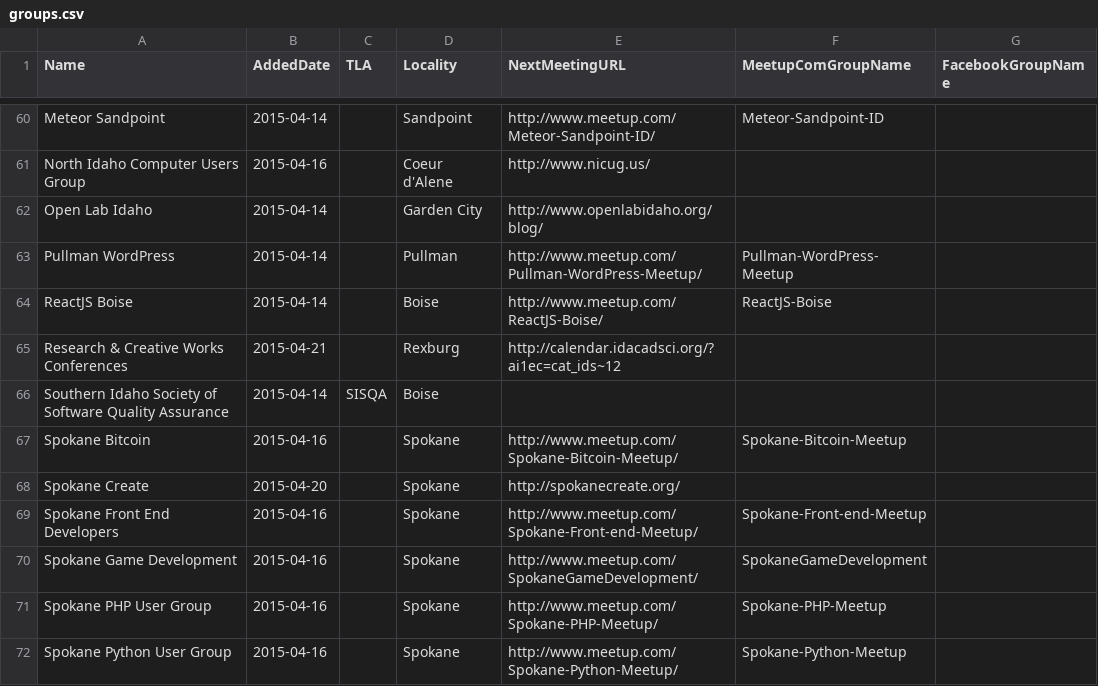
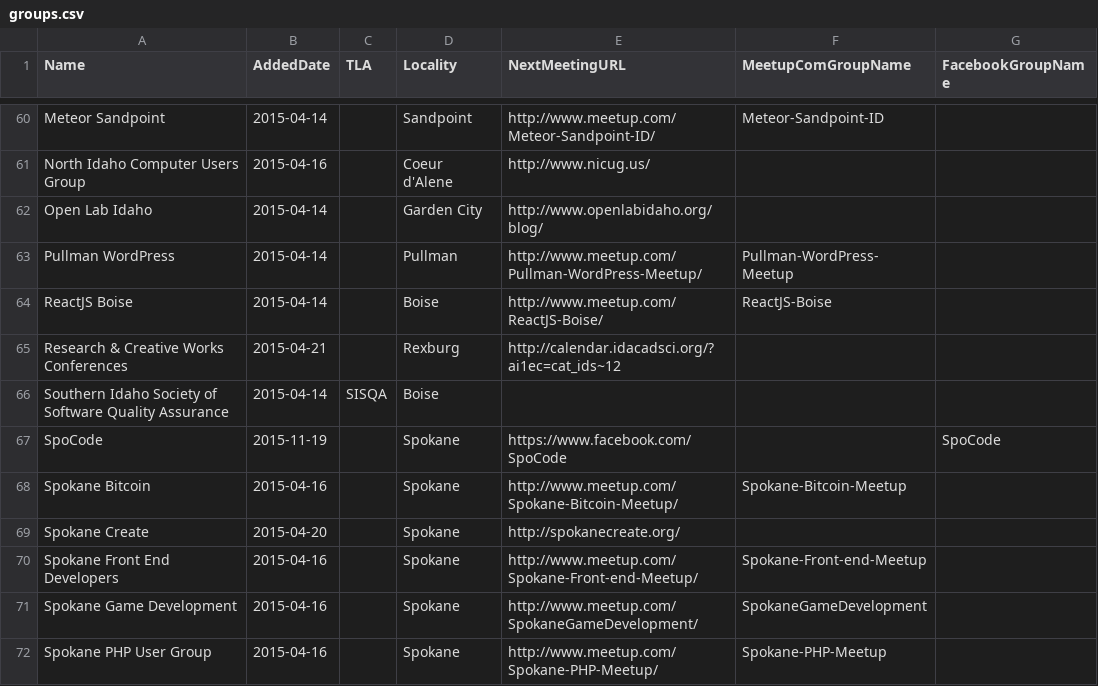
Before and after one commit to rationalagents/gemstateio-groups, a CSV file: groups.csv, drawn as a sheet; only a part is shown, gaps mark what is left out; the shorter side is filled out with more unchanged rows; the diff names each change by its address in the sheet, - before the commit and + after, or states it on an @@ line.

Commit message:
Re-add SpoCode

```diff
--- a/groups.csv
+++ b/groups.csv
+row 67: SpoCode | 2015-11-19 |  | Spokane | https://www.facebook.com/SpoCode |  | SpoCode
```
